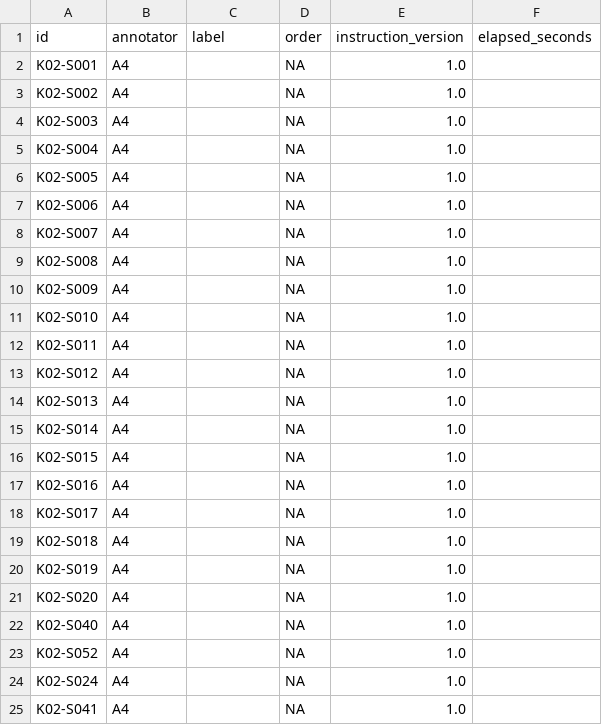
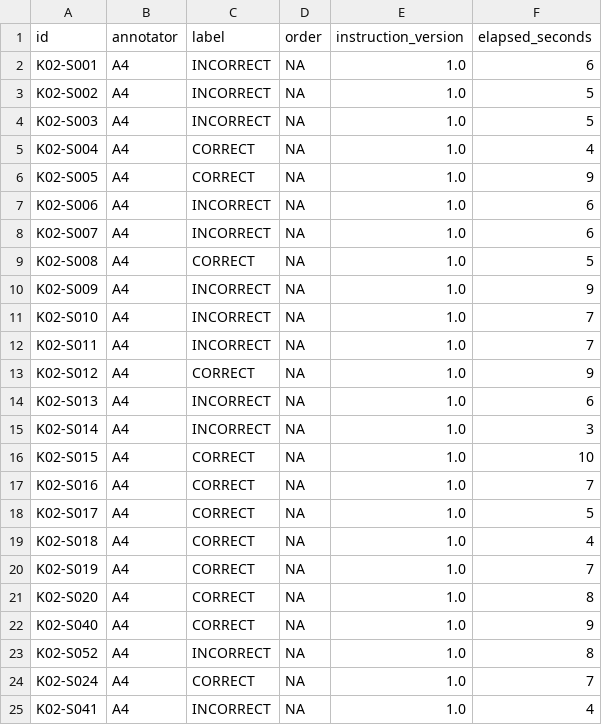
Before and after one commit to vorobev-danila/rl-project-itmo-sorting, a CSV file: annotation_packets/A4.csv, drawn as a sheet; only a part is shown; the diff covers the shown part only.

```diff
--- a/annotation_packets/A4.csv
+++ b/annotation_packets/A4.csv
@@ -1,25 +1,25 @@
 id,annotator,label,order,instruction_version,elapsed_seconds
-K02-S001,A4,,NA,1.0,
-K02-S002,A4,,NA,1.0,
-K02-S003,A4,,NA,1.0,
-K02-S004,A4,,NA,1.0,
-K02-S005,A4,,NA,1.0,
-K02-S006,A4,,NA,1.0,
-K02-S007,A4,,NA,1.0,
-K02-S008,A4,,NA,1.0,
-K02-S009,A4,,NA,1.0,
-K02-S010,A4,,NA,1.0,
-K02-S011,A4,,NA,1.0,
-K02-S012,A4,,NA,1.0,
-K02-S013,A4,,NA,1.0,
-K02-S014,A4,,NA,1.0,
-K02-S015,A4,,NA,1.0,
-K02-S016,A4,,NA,1.0,
-K02-S017,A4,,NA,1.0,
-K02-S018,A4,,NA,1.0,
-K02-S019,A4,,NA,1.0,
-K02-S020,A4,,NA,1.0,
-K02-S040,A4,,NA,1.0,
-K02-S052,A4,,NA,1.0,
-K02-S024,A4,,NA,1.0,
-K02-S041,A4,,NA,1.0,
+K02-S001,A4,INCORRECT,NA,1.0,6
+K02-S002,A4,INCORRECT,NA,1.0,5
+K02-S003,A4,INCORRECT,NA,1.0,5
+K02-S004,A4,CORRECT,NA,1.0,4
+K02-S005,A4,CORRECT,NA,1.0,9
+K02-S006,A4,INCORRECT,NA,1.0,6
+K02-S007,A4,INCORRECT,NA,1.0,6
+K02-S008,A4,CORRECT,NA,1.0,5
+K02-S009,A4,INCORRECT,NA,1.0,9
+K02-S010,A4,INCORRECT,NA,1.0,7
+K02-S011,A4,INCORRECT,NA,1.0,7
+K02-S012,A4,CORRECT,NA,1.0,9
+K02-S013,A4,INCORRECT,NA,1.0,6
+K02-S014,A4,INCORRECT,NA,1.0,3
+K02-S015,A4,CORRECT,NA,1.0,10
+K02-S016,A4,CORRECT,NA,1.0,7
+K02-S017,A4,CORRECT,NA,1.0,5
+K02-S018,A4,CORRECT,NA,1.0,4
+K02-S019,A4,CORRECT,NA,1.0,7
+K02-S020,A4,CORRECT,NA,1.0,8
+K02-S040,A4,CORRECT,NA,1.0,9
+K02-S052,A4,INCORRECT,NA,1.0,8
+K02-S024,A4,CORRECT,NA,1.0,7
+K02-S041,A4,INCORRECT,NA,1.0,4
```
Also changed, not shown: 8 edited cells elsewhere in this file, audit/annotations.csv, 5 other files.
